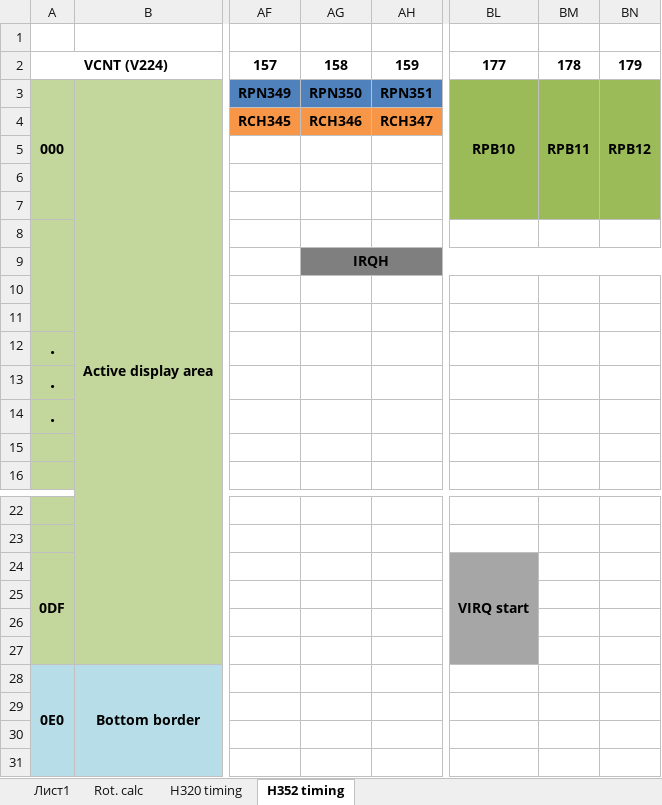
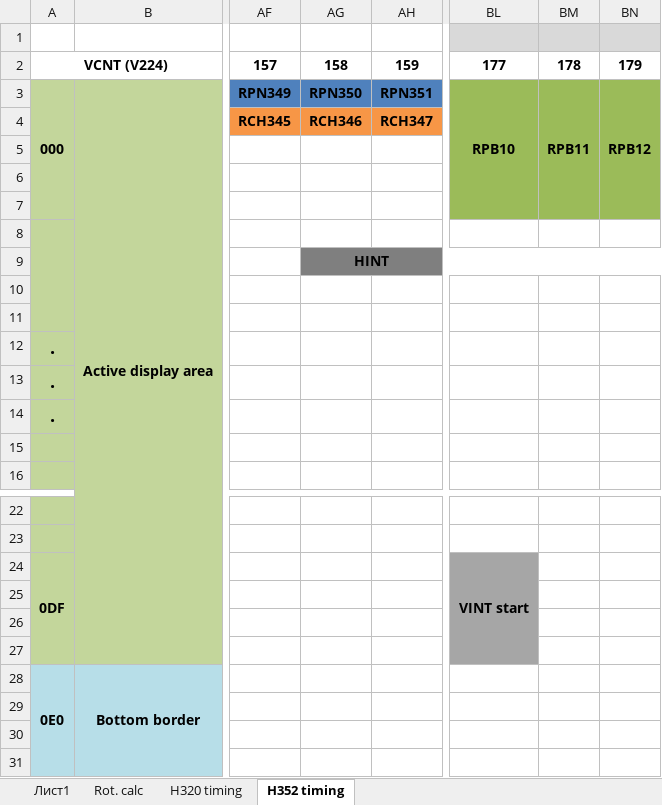
Before and after one commit to srg320/Saturn, an Excel workbook: VDP2/VDP2.xlsx, sheet H352 timing, drawn as a sheet; only a part is shown, gaps mark what is left out; values as stored, in another font and other column widths than the file's, no borders; the diff names each change by its address in the sheet, - before the commit and + after, or states it on an @@ line.

```diff
--- a/VDP2/VDP2.xlsx (sheet H352 timing)
+++ b/VDP2/VDP2.xlsx (sheet H352 timing)
-BL1:BN1 fill: none
+BL1:BN1 fill: #D9D9D9
-AG9: IRQH
+AG9: HINT
-BL24: VIRQ start
+BL24: VINT start
```
Also changed, not shown: sheet Лист1, sheet H320 timing, 15 other files.
